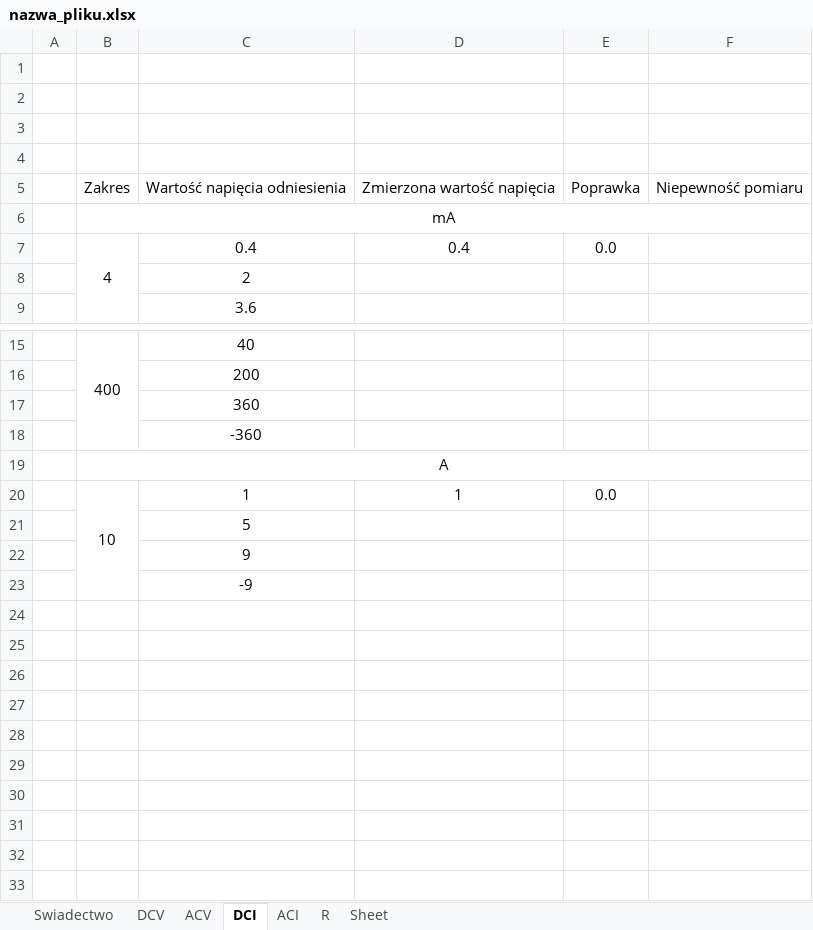
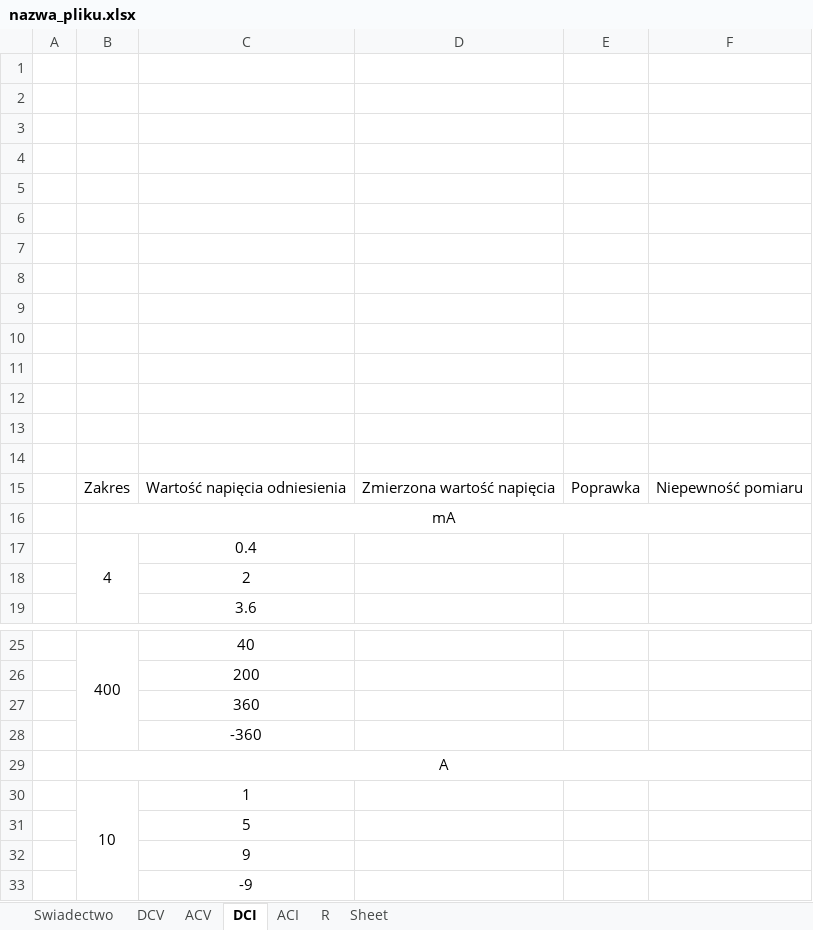
Before and after one commit to matekw26/WitasInzynierka, an Excel workbook: Zapis_Swiadectw_Wzorcowania/nazwa_pliku.xlsx, sheet DCI, drawn as a sheet; only a part is shown, gaps mark what is left out; values as stored, in another font and other column widths than the file's, no borders; addresses are those after the commit; the diff names each change by its address in the sheet, - before the commit and + after, or states it on an @@ line.

```diff
--- a/Zapis_Swiadectw_Wzorcowania/nazwa_pliku.xlsx (sheet DCI)
+++ b/Zapis_Swiadectw_Wzorcowania/nazwa_pliku.xlsx (sheet DCI)
+row 5: (empty)
+row 6: (empty)
+row 7: (empty)
+row 8: (empty)
+row 9: (empty)
+row 10: (empty)
+row 11: (empty)
+row 12: (empty)
+row 13: (empty)
+row 14: (empty)
-D17: 0.4
+D17: (empty)
-E17: 0.0
+E17: (empty)
-D30: 1
+D30: (empty)
-E30: 0.0
+E30: (empty)
```
Also changed, not shown: sheet ACV, sheet ACI, sheet R, sheet DCV, sheet Swiadectwo, Zapis_Swiadectw_Wzorcowania/nazwa_pliku1.xlsx, 2 other files.
